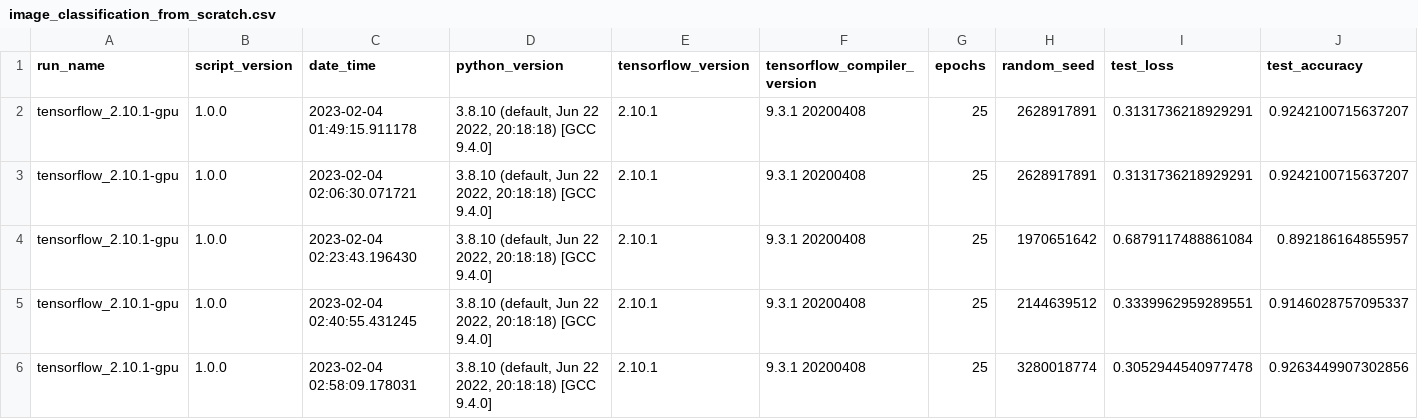
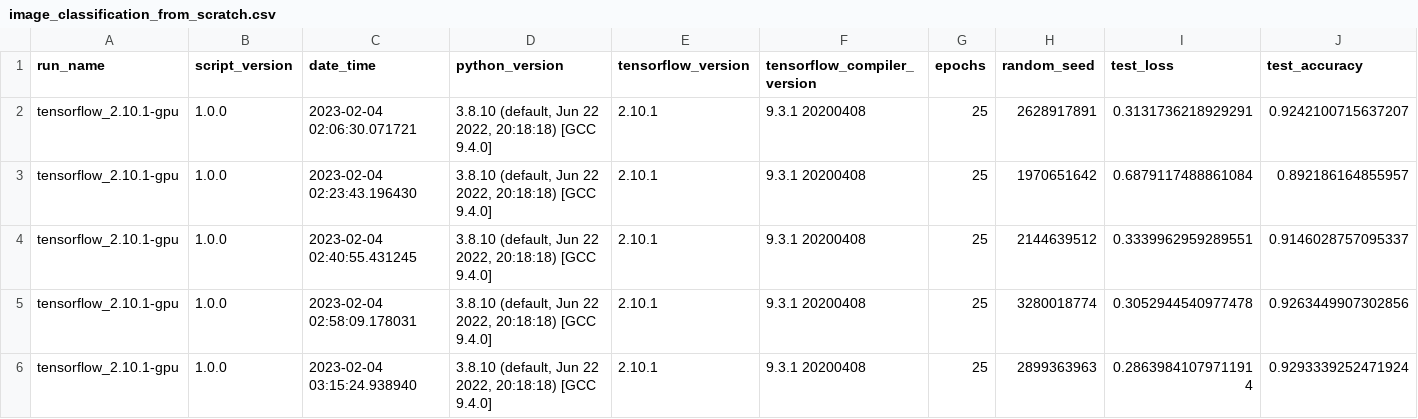
Before and after one commit to kevincoakley/DT8111, a CSV file: data/image_classification_from_scratch/phase_2/NTNU_V100_tensorflow_2.10.1/image_classification_from_scratch.csv, drawn as a sheet; only a part is shown; the shorter side is filled out with more unchanged rows; the diff names each change by its address in the sheet, - before the commit and + after, or states it on an @@ line.

Commit message:
Removed duplicate entry used to test determinism
Signed-off-by: Kevin Coakley <kcoakley@sdsc.edu>

```diff
--- a/data/image_classification_from_scratch/phase_2/NTNU_V100_tensorflow_2.10.1/image_classification_from_scratch.csv
+++ b/data/image_classification_from_scratch/phase_2/NTNU_V100_tensorflow_2.10.1/image_classification_from_scratch.csv
-row 2: tensorflow_2.10.1-gpu | 1.0.0 | 2023-02-04 01:49:15.911178 | 3.8.10 (default, Jun 22 2022, 20:18:18) [GCC 9.4.0] | 2.10.1 | 9.3.1 20200408 | 25 | 2628917891 | 0.3131736218929291 | 0.9242100715637207
```
Also changed, not shown: data/image_classification_from_scratch/phase_2/NTNU_V100_tensorflow_2.11.0/image_classification_from_scratch.csv.
